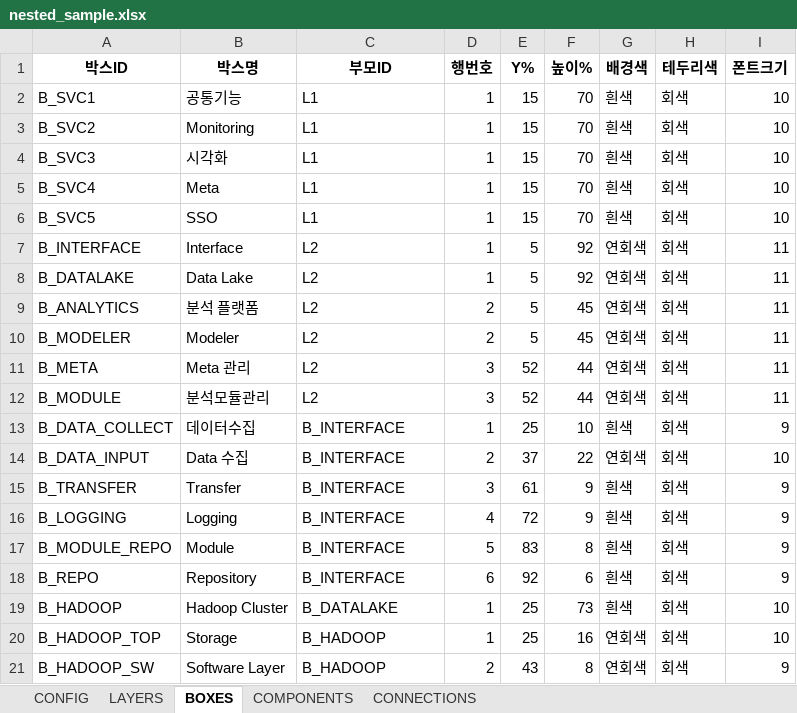
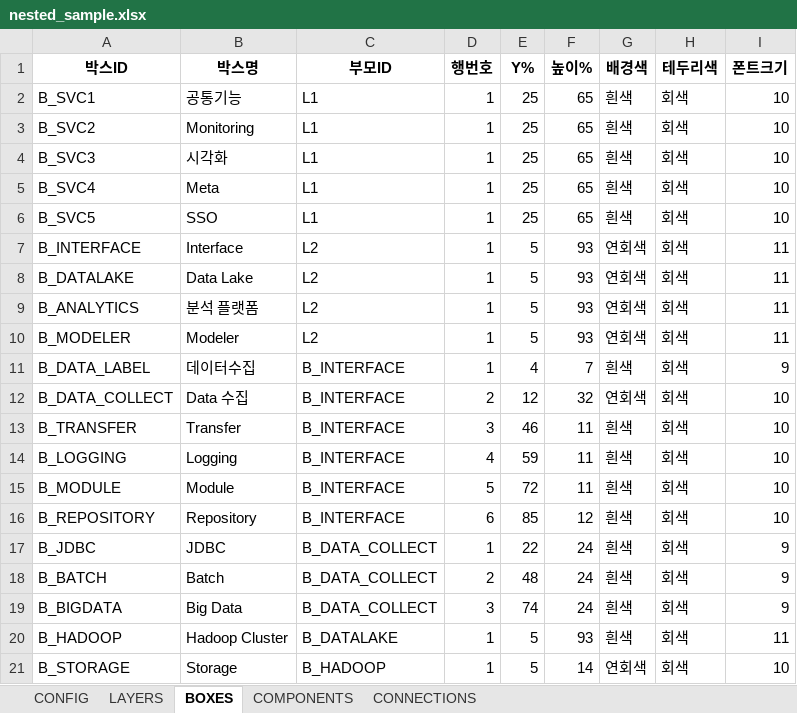
Before and after one commit to kwlee-wq/auto_architect, an Excel workbook: templates/nested_sample.xlsx, sheet BOXES, drawn as a sheet; only a part is shown; values as stored, in another font and other column widths than the file's, no borders; removed rows and columns are numbered as before the commit, all else as after; the diff covers the shown part only; the diff names each change by its address in the sheet, - before the commit and + after, or states it on an @@ line.

```diff
--- a/templates/nested_sample.xlsx (sheet BOXES)
+++ b/templates/nested_sample.xlsx (sheet BOXES)
-E2:E6 (Y%): 15
+E2:E6 (Y%): 25
-F2:F6 (높이%): 70
+F2:F6 (높이%): 65
-F7:F8 (높이%): 92
+F7:F8 (높이%): 93
-D9:D10 (행번호): 2
+D9:D10 (행번호): 1
-F9:F10 (높이%): 45
+F9:F10 (높이%): 93
-row 11: B_META | Meta 관리 | L2 | 3 | 52 | 44 | 연회색 | 회색 | 11
-row 12: B_MODULE | 분석모듈관리 | L2 | 3 | 52 | 44 | 연회색 | 회색 | 11
-A11 (박스ID): B_DATA_COLLECT
+A11 (박스ID): B_DATA_LABEL
-E11 (Y%): 25
+E11 (Y%): 4
-F11 (높이%): 10
+F11 (높이%): 7
-A12 (박스ID): B_DATA_INPUT
+A12 (박스ID): B_DATA_COLLECT
-E12 (Y%): 37
+E12 (Y%): 12
-F12 (높이%): 22
+F12 (높이%): 32
-E13 (Y%): 61
+E13 (Y%): 46
-F13:F14 (높이%): 9
+F13:F14 (높이%): 11
-I13:I16 (폰트크기): 9
+I13:I16 (폰트크기): 10
-E14 (Y%): 72
+E14 (Y%): 59
-A15 (박스ID): B_MODULE_REPO
+A15 (박스ID): B_MODULE
-E15 (Y%): 83
+E15 (Y%): 72
-F15 (높이%): 8
+F15 (높이%): 11
-A16 (박스ID): B_REPO
+A16 (박스ID): B_REPOSITORY
-E16 (Y%): 92
+E16 (Y%): 85
-F16 (높이%): 6
+F16 (높이%): 12
+row 17: B_JDBC | JDBC | B_DATA_COLLECT | 1 | 22 | 24 | 흰색 | 회색 | 9
+row 18: B_BATCH | Batch | B_DATA_COLLECT | 2 | 48 | 24 | 흰색 | 회색 | 9
+row 19: B_BIGDATA | Big Data | B_DATA_COLLECT | 3 | 74 | 24 | 흰색 | 회색 | 9
-E20:E21 (Y%): 25
+E20:E21 (Y%): 5
-F20 (높이%): 73
+F20 (높이%): 93
-I20 (폰트크기): 10
+I20 (폰트크기): 11
-A21 (박스ID): B_HADOOP_TOP
+A21 (박스ID): B_STORAGE
-F21 (높이%): 16
+F21 (높이%): 14
-row 21: B_HADOOP_SW | Software Layer | B_HADOOP | 2 | 43 | 8 | 연회색 | 회색 | 9
```
Also changed, not shown: 25 added rows and 21 edited cells elsewhere in this sheet, sheet COMPONENTS, sheet CONNECTIONS, sheet LAYERS, sheet CONFIG, 7 other files.
